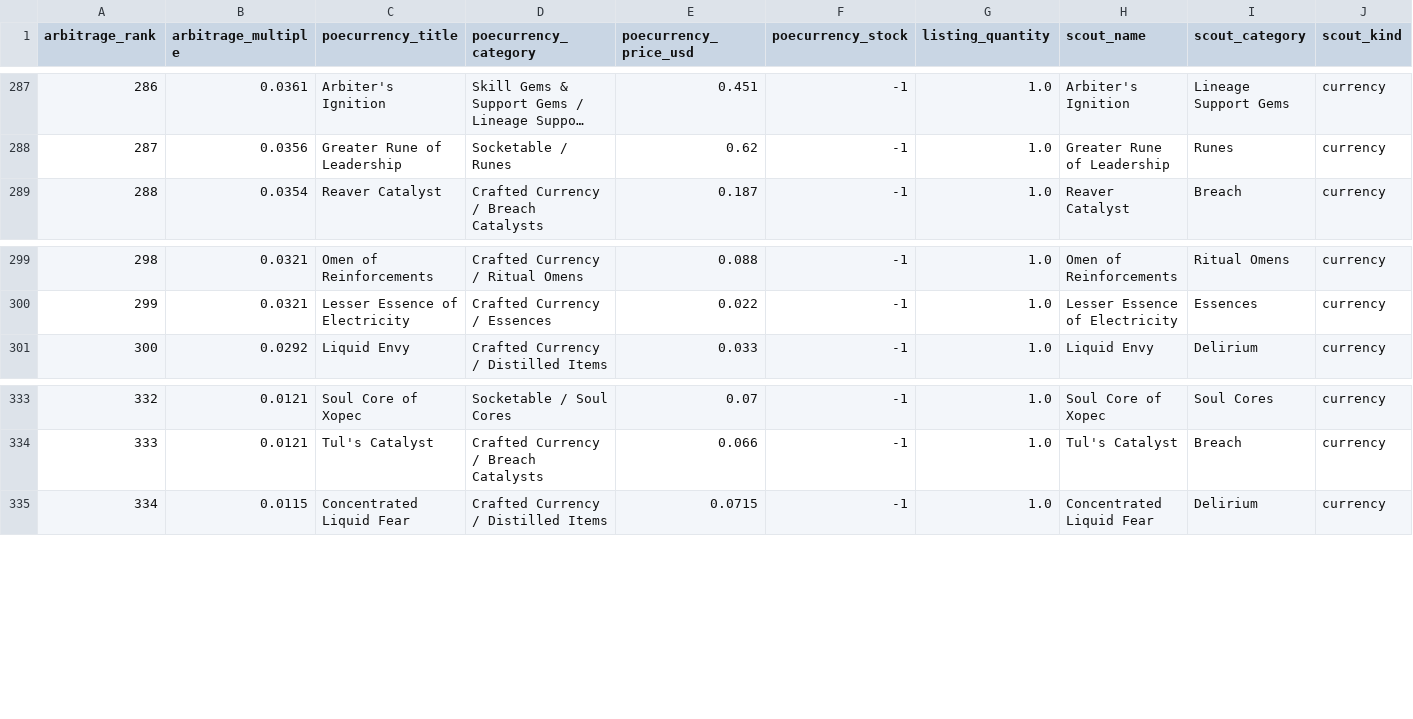
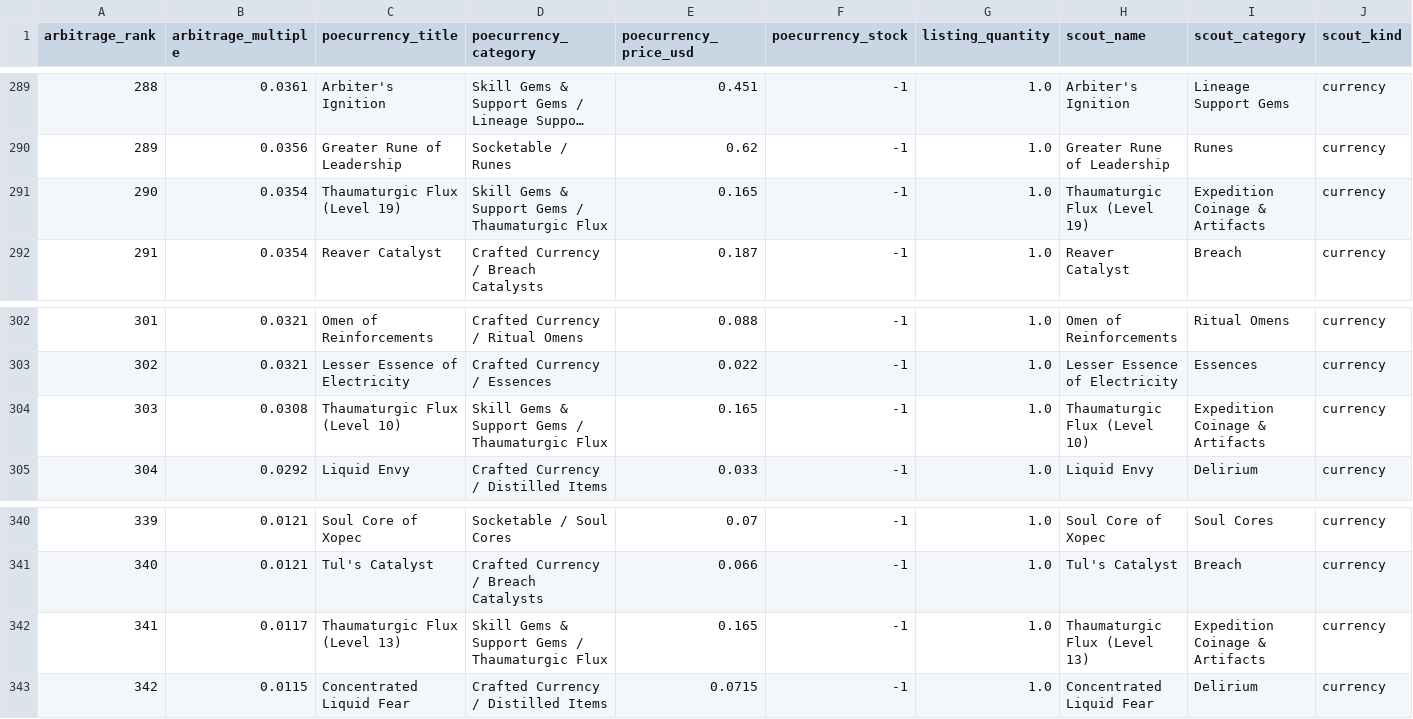
Before and after one commit to coresab/path-of-exile-2-currency, a CSV file: exports/arbitrage.csv, drawn as a sheet; only a part is shown, gaps mark what is left out; long unchanged cells end in …; rows hold the shown columns only; the diff covers the shown part only; the diff names each change by its address in the sheet, - before the commit and + after, or states it on an @@ line.

```diff
--- a/exports/arbitrage.csv
+++ b/exports/arbitrage.csv
@@ column A (arbitrage_rank) renumbered from row 88 down @@
+row 291: 290 | 0.0354 | Thaumaturgic Flux (Level 19) | Skill Gems & Support Gems / Thaumaturgic Flux | 0.165 | -1 | 1.0 | Thaumaturgic Flux (Level 19) | Expedition Coinage & Artifacts | currency
+row 304: 303 | 0.0308 | Thaumaturgic Flux (Level 10) | Skill Gems & Support Gems / Thaumaturgic Flux | 0.165 | -1 | 1.0 | Thaumaturgic Flux (Level 10) | Expedition Coinage & Artifacts | currency
+row 342: 341 | 0.0117 | Thaumaturgic Flux (Level 13) | Skill Gems & Support Gems / Thaumaturgic Flux | 0.165 | -1 | 1.0 | Thaumaturgic Flux (Level 13) | Expedition Coinage & Artifacts | currency
```
Also changed, not shown: 9 added rows elsewhere in this file.
